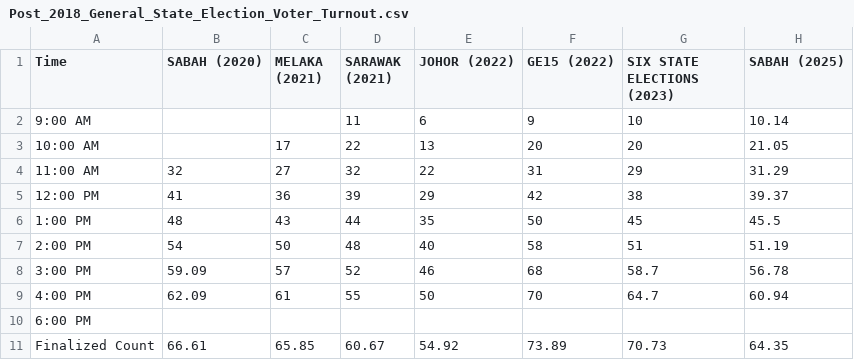
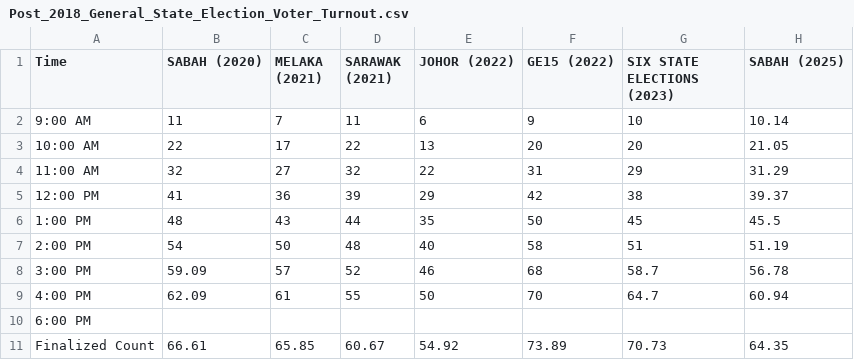
Before and after one commit to TindakMalaysia/General-Election-Data, a CSV file: VOTER_TURNOUT_STUDY/Post_2018_General_State_Election_Voter_Turnout.csv, drawn as a sheet.

Commit message:
Add files via upload

```diff
--- a/VOTER_TURNOUT_STUDY/Post_2018_General_State_Election_Voter_Turnout.csv
+++ b/VOTER_TURNOUT_STUDY/Post_2018_General_State_Election_Voter_Turnout.csv
@@ -1,4 +1,4 @@
 Time,SABAH (2020),MELAKA (2021),SARAWAK (2021),JOHOR (2022),GE15 (2022),SIX STATE ELECTIONS (2023),SABAH (2025)
-9:00 AM,,,11,6,9,10,10.14
-10:00 AM,,17,22,13,20,20,21.05
+9:00 AM,11,7,11,6,9,10,10.14
+10:00 AM,22,17,22,13,20,20,21.05
 11:00 AM,32,27,32,22,31,29,31.29
```
